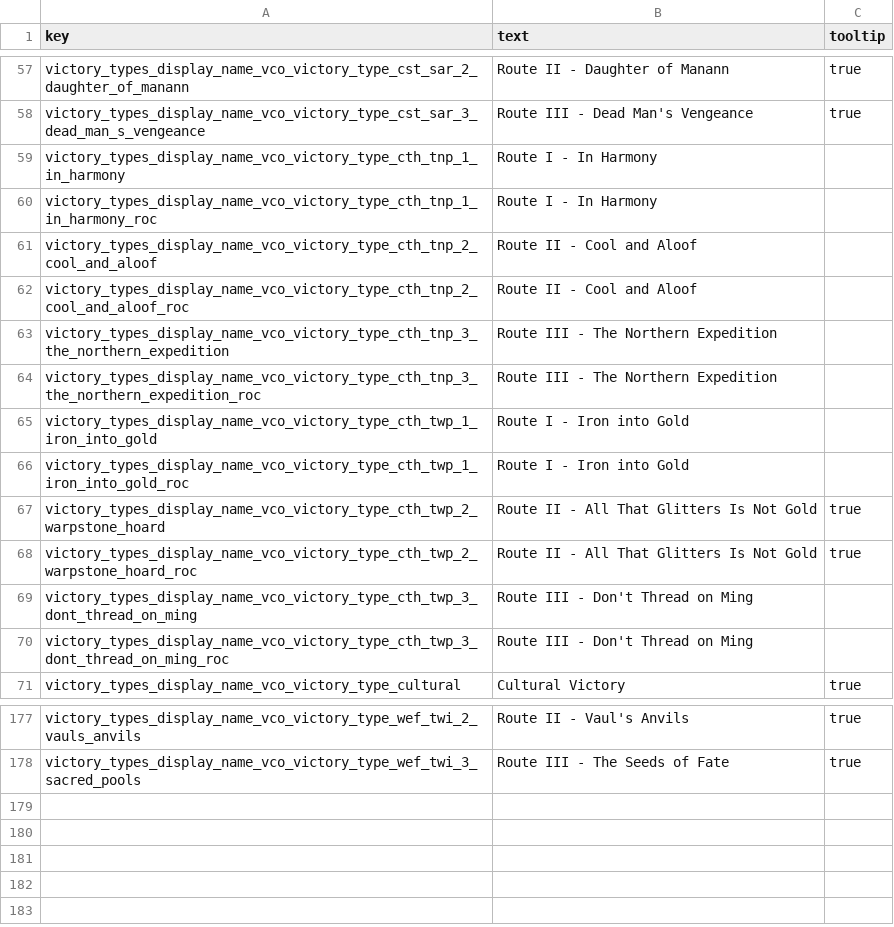
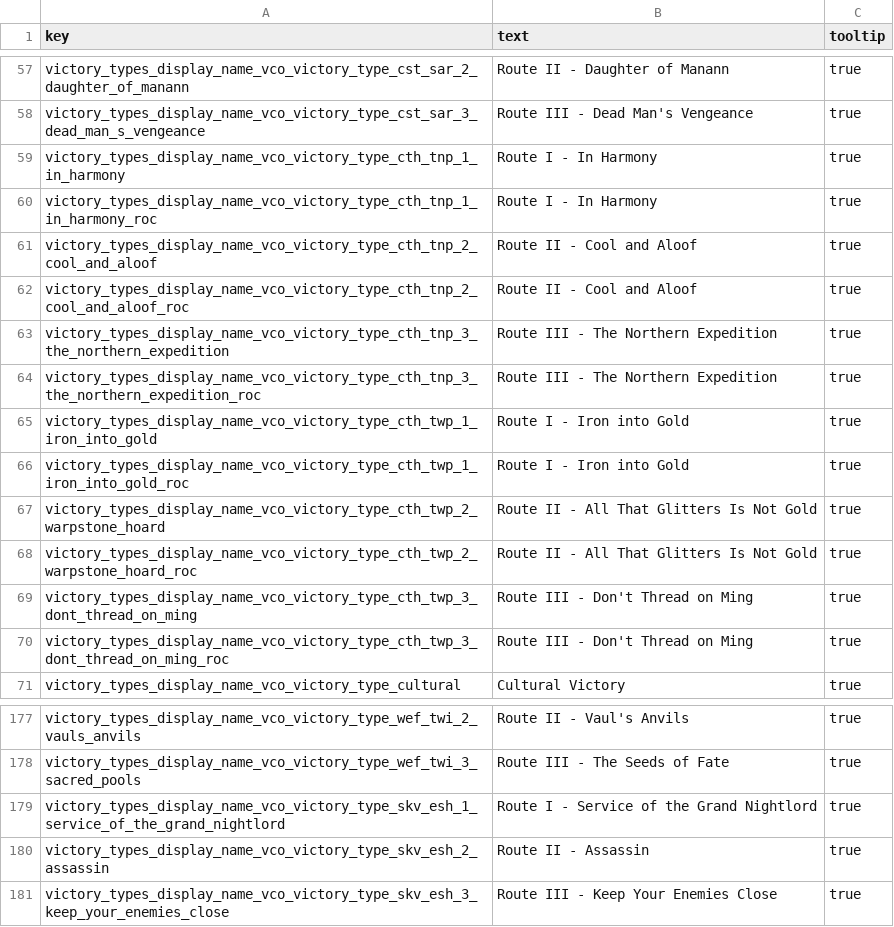
Before and after one commit to msolefonte/vco, a TSV file: src/db/vco_victory_types.loc.tsv, drawn as a sheet; only a part is shown, gaps mark what is left out.

Commit message:
Added remaining tables

```diff
--- a/src/db/vco_victory_types.loc.tsv
+++ b/src/db/vco_victory_types.loc.tsv
@@ -58,14 +58,14 @@ victory_types_display_name_vco_victory_type_cst_sar_2_daughter_of_manann	Route I
 victory_types_display_name_vco_victory_type_cst_sar_3_dead_man_s_vengeance	Route III - Dead Man's Vengeance	true
-victory_types_display_name_vco_victory_type_cth_tnp_1_in_harmony	Route I - In Harmony
-victory_types_display_name_vco_victory_type_cth_tnp_1_in_harmony_roc	Route I - In Harmony
-victory_types_display_name_vco_victory_type_cth_tnp_2_cool_and_aloof	Route II - Cool and Aloof
-victory_types_display_name_vco_victory_type_cth_tnp_2_cool_and_aloof_roc	Route II - Cool and Aloof
-victory_types_display_name_vco_victory_type_cth_tnp_3_the_northern_expedition	Route III - The Northern Expedition
-victory_types_display_name_vco_victory_type_cth_tnp_3_the_northern_expedition_roc	Route III - The Northern Expedition
-victory_types_display_name_vco_victory_type_cth_twp_1_iron_into_gold	Route I - Iron into Gold
-victory_types_display_name_vco_victory_type_cth_twp_1_iron_into_gold_roc	Route I - Iron into Gold
+victory_types_display_name_vco_victory_type_cth_tnp_1_in_harmony	Route I - In Harmony	true
+victory_types_display_name_vco_victory_type_cth_tnp_1_in_harmony_roc	Route I - In Harmony	true
+victory_types_display_name_vco_victory_type_cth_tnp_2_cool_and_aloof	Route II - Cool and Aloof	true
+victory_types_display_name_vco_victory_type_cth_tnp_2_cool_and_aloof_roc	Route II - Cool and Aloof	true
+victory_types_display_name_vco_victory_type_cth_tnp_3_the_northern_expedition	Route III - The Northern Expedition	true
+victory_types_display_name_vco_victory_type_cth_tnp_3_the_northern_expedition_roc	Route III - The Northern Expedition	true
+victory_types_display_name_vco_victory_type_cth_twp_1_iron_into_gold	Route I - Iron into Gold	true
+victory_types_display_name_vco_victory_type_cth_twp_1_iron_into_gold_roc	Route I - Iron into Gold	true
 victory_types_display_name_vco_victory_type_cth_twp_2_warpstone_hoard	Route II - All That Glitters Is Not Gold	true
 victory_types_display_name_vco_victory_type_cth_twp_2_warpstone_hoard_roc	Route II - All That Glitters Is Not Gold	true
-victory_types_display_name_vco_victory_type_cth_twp_3_dont_thread_on_ming	Route III - Don't Thread on Ming
-victory_types_display_name_vco_victory_type_cth_twp_3_dont_thread_on_ming_roc	Route III - Don't Thread on Ming
+victory_types_display_name_vco_victory_type_cth_twp_3_dont_thread_on_ming	Route III - Don't Thread on Ming	true
+victory_types_display_name_vco_victory_type_cth_twp_3_dont_thread_on_ming_roc	Route III - Don't Thread on Ming	true
 victory_types_display_name_vco_victory_type_cultural	Cultural Victory	true
@@ -178 +178,4 @@ victory_types_display_name_vco_victory_type_wef_twi_2_vauls_anvils	Route II - Va
 victory_types_display_name_vco_victory_type_wef_twi_3_sacred_pools	Route III - The Seeds of Fate	true
+victory_types_display_name_vco_victory_type_skv_esh_1_service_of_the_grand_nightlord	Route I - Service of the Grand Nightlord	true
+victory_types_display_name_vco_victory_type_skv_esh_2_assassin	Route II - Assassin	true
+victory_types_display_name_vco_victory_type_skv_esh_3_keep_your_enemies_close	Route III - Keep Your Enemies Close	true
```
Also changed, not shown: 4 other files.
